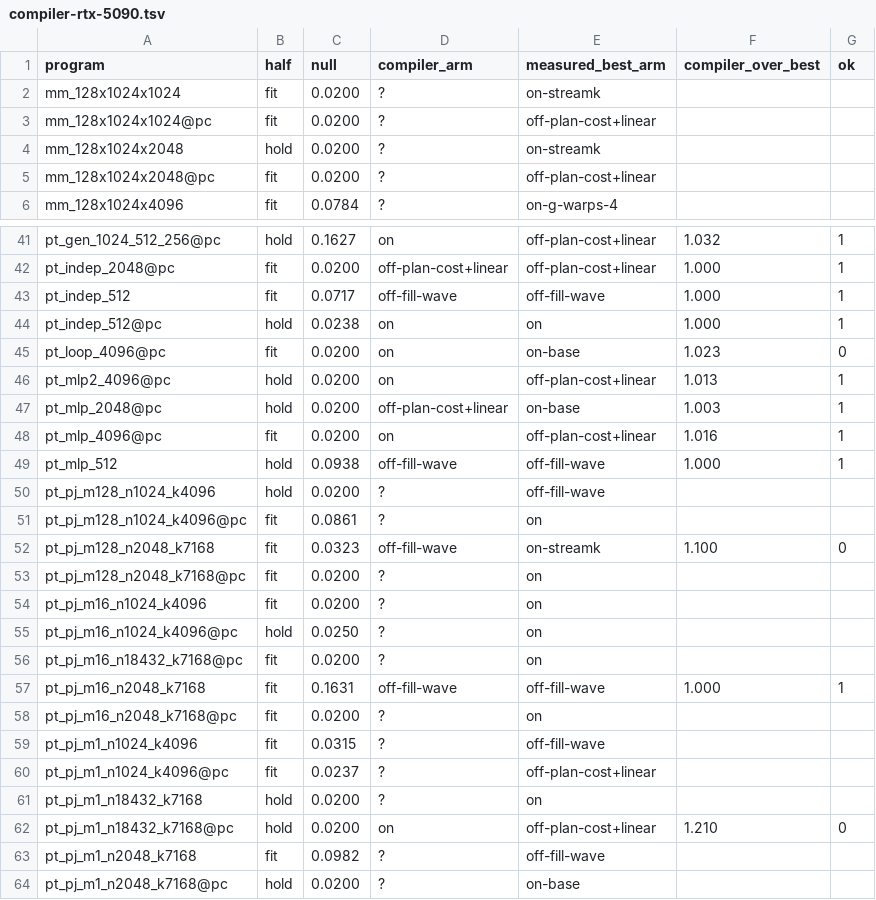
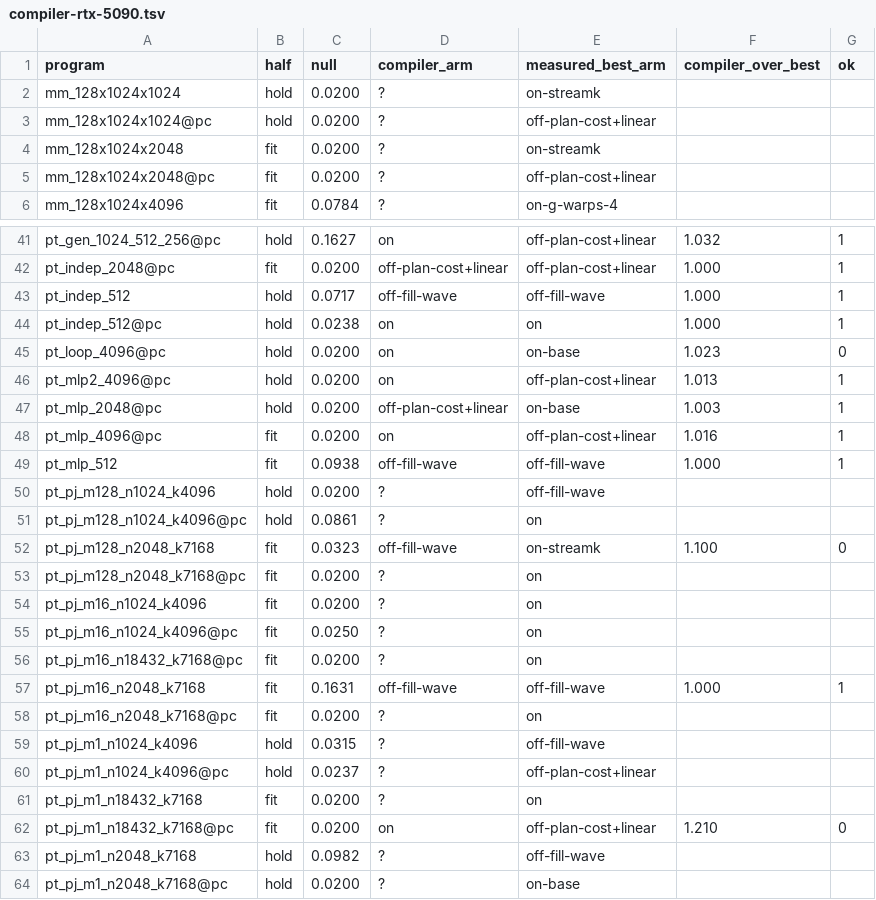
Before and after one commit to LessComplexity/mapal, a TSV file: benches/results/evidence/plan-cost/compiler-rtx-5090.tsv, drawn as a sheet; only a part is shown, gaps mark what is left out; the diff covers the shown part only.

```diff
--- a/benches/results/evidence/plan-cost/compiler-rtx-5090.tsv
+++ b/benches/results/evidence/plan-cost/compiler-rtx-5090.tsv
@@ -1,5 +1,5 @@
 program	half	null	compiler_arm	measured_best_arm	compiler_over_best	ok
-mm_128x1024x1024	fit	0.0200	?	on-streamk		
-mm_128x1024x1024@pc	fit	0.0200	?	off-plan-cost+linear		
-mm_128x1024x2048	hold	0.0200	?	on-streamk		
+mm_128x1024x1024	hold	0.0200	?	on-streamk		
+mm_128x1024x1024@pc	hold	0.0200	?	off-plan-cost+linear		
+mm_128x1024x2048	fit	0.0200	?	on-streamk		
 mm_128x1024x2048@pc	fit	0.0200	?	off-plan-cost+linear		
@@ -42,5 +42,5 @@ pt_gen_1024_512_256@pc	hold	0.1627	on	off-plan-cost+linear	1.032	1
 pt_indep_2048@pc	fit	0.0200	off-plan-cost+linear	off-plan-cost+linear	1.000	1
-pt_indep_512	fit	0.0717	off-fill-wave	off-fill-wave	1.000	1
+pt_indep_512	hold	0.0717	off-fill-wave	off-fill-wave	1.000	1
 pt_indep_512@pc	hold	0.0238	on	on	1.000	1
-pt_loop_4096@pc	fit	0.0200	on	on-base	1.023	0
+pt_loop_4096@pc	hold	0.0200	on	on-base	1.023	0
 pt_mlp2_4096@pc	hold	0.0200	on	off-plan-cost+linear	1.013	1
@@ -48,5 +48,5 @@ pt_mlp_2048@pc	hold	0.0200	off-plan-cost+linear	on-base	1.003	1
 pt_mlp_4096@pc	fit	0.0200	on	off-plan-cost+linear	1.016	1
-pt_mlp_512	hold	0.0938	off-fill-wave	off-fill-wave	1.000	1
+pt_mlp_512	fit	0.0938	off-fill-wave	off-fill-wave	1.000	1
 pt_pj_m128_n1024_k4096	hold	0.0200	?	off-fill-wave		
-pt_pj_m128_n1024_k4096@pc	fit	0.0861	?	on		
+pt_pj_m128_n1024_k4096@pc	hold	0.0861	?	on		
 pt_pj_m128_n2048_k7168	fit	0.0323	off-fill-wave	on-streamk	1.100	0
@@ -54,3 +54,3 @@ pt_pj_m128_n2048_k7168@pc	fit	0.0200	?	on
 pt_pj_m16_n1024_k4096	fit	0.0200	?	on		
-pt_pj_m16_n1024_k4096@pc	hold	0.0250	?	on		
+pt_pj_m16_n1024_k4096@pc	fit	0.0250	?	on		
 pt_pj_m16_n18432_k7168@pc	fit	0.0200	?	on		
@@ -58,7 +58,7 @@ pt_pj_m16_n2048_k7168	fit	0.1631	off-fill-wave	off-fill-wave	1.000	1
 pt_pj_m16_n2048_k7168@pc	fit	0.0200	?	on		
-pt_pj_m1_n1024_k4096	fit	0.0315	?	off-fill-wave		
-pt_pj_m1_n1024_k4096@pc	fit	0.0237	?	off-plan-cost+linear		
-pt_pj_m1_n18432_k7168	hold	0.0200	?	on		
-pt_pj_m1_n18432_k7168@pc	hold	0.0200	on	off-plan-cost+linear	1.210	0
-pt_pj_m1_n2048_k7168	fit	0.0982	?	off-fill-wave		
+pt_pj_m1_n1024_k4096	hold	0.0315	?	off-fill-wave		
+pt_pj_m1_n1024_k4096@pc	hold	0.0237	?	off-plan-cost+linear		
+pt_pj_m1_n18432_k7168	fit	0.0200	?	on		
+pt_pj_m1_n18432_k7168@pc	fit	0.0200	on	off-plan-cost+linear	1.210	0
+pt_pj_m1_n2048_k7168	hold	0.0982	?	off-fill-wave		
 pt_pj_m1_n2048_k7168@pc	hold	0.0200	?	on-base		
```
Also changed, not shown: 13 edited cells elsewhere in this file, benches/results/evidence/plan-cost/compiler-rtx-4090.tsv, benches/results/evidence/plan-cost/decisions-rtx-4090.tsv, 6 other files.
